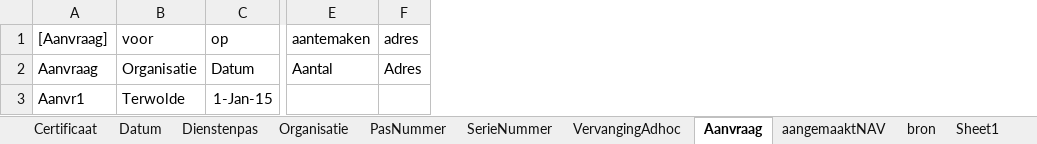
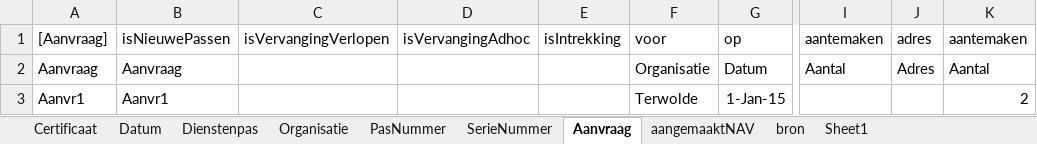
Before and after one commit to AmpersandTarski/ampersand-models, an Excel workbook: MDT/Dienstenpassen.xlsx, sheet Aanvraag, drawn as a sheet; only a part is shown, gaps mark what is left out; values as stored, in another font and other column widths than the file's, no borders; the diff names each change by its address in the sheet, - before the commit and + after, or states it on an @@ line.

```diff
--- a/MDT/Dienstenpassen.xlsx (sheet Aanvraag)
+++ b/MDT/Dienstenpassen.xlsx (sheet Aanvraag)
-sheet tab: VervangingAdhoc
+column B (isNieuwePassen), rows 2-3: Aanvraag | Aanvr1
+column C (isVervangingVerlopen), empty
+column D (isVervangingAdhoc), empty
+column E (isIntrekking), empty
+column K (aantemaken), rows 2-3: Aantal | 2
```
Also changed, not shown: sheet Organisatie, 2 other files.
